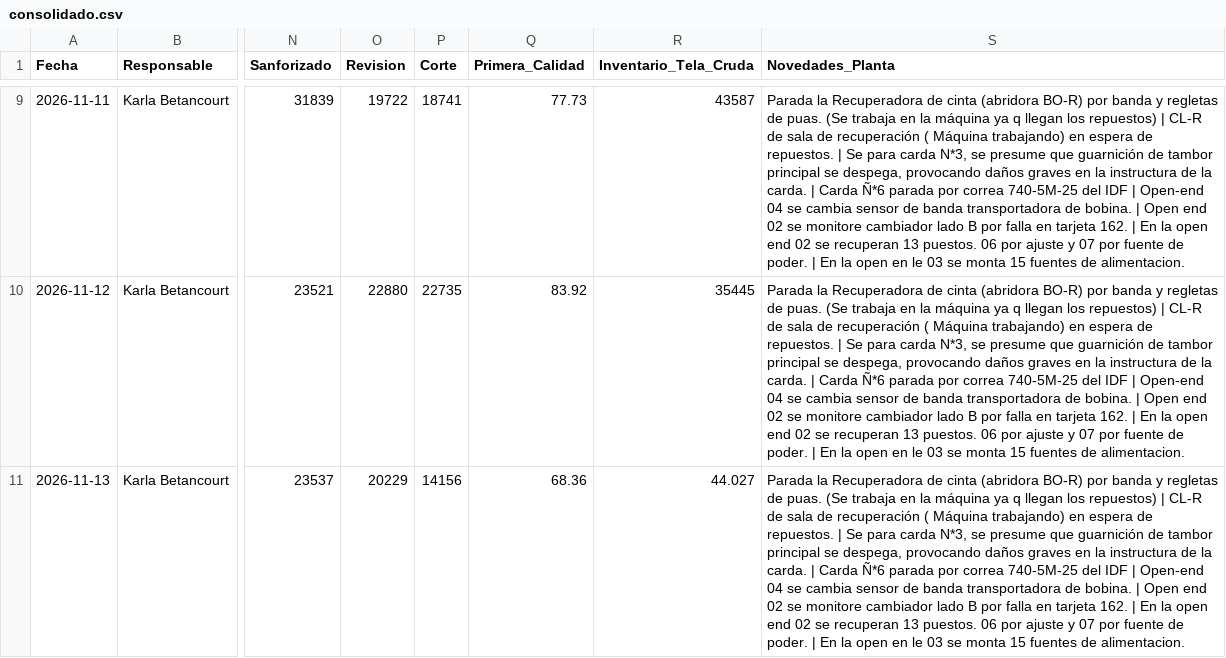
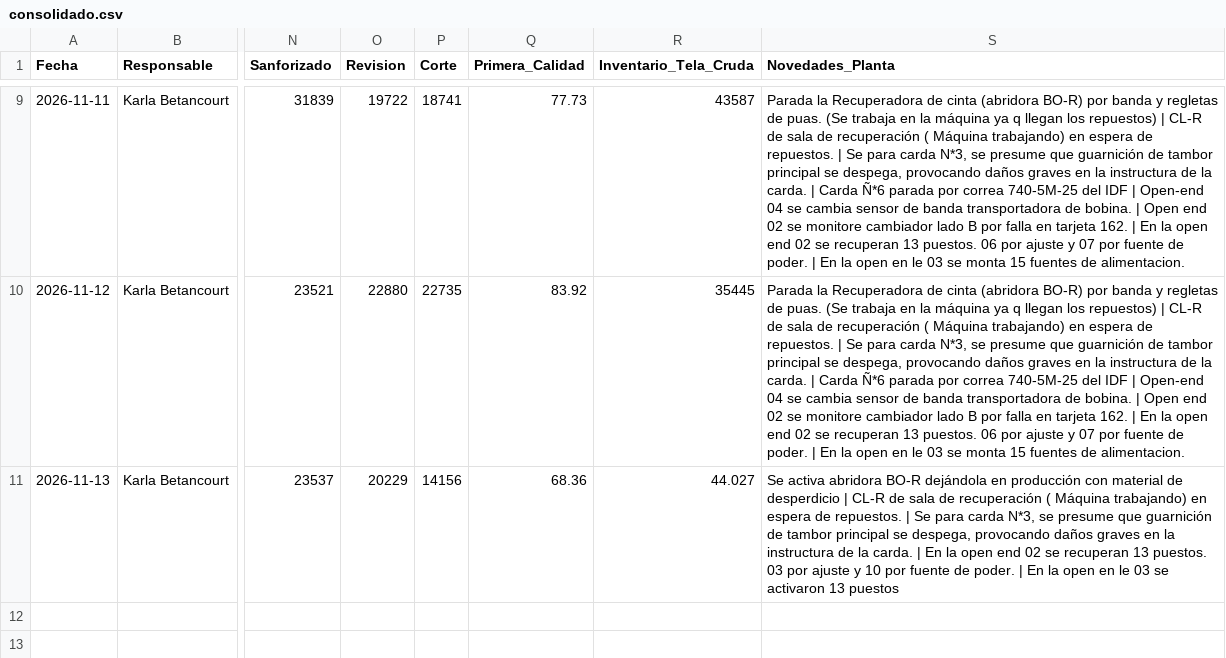
Before and after one commit to fherross3-ops/JTX-Reporte, a CSV file: reportes/consolidado.csv, drawn as a sheet; only a part is shown, gaps mark what is left out; the diff names each change by its address in the sheet, - before the commit and + after, or states it on an @@ line.

Commit message:
Consolidado actualizado (2026-11-13)

```diff
--- a/reportes/consolidado.csv
+++ b/reportes/consolidado.csv
-S11 (Novedades_Planta): Parada la Recuperadora de cinta (abridora BO-R) por banda y regletas de puas. (Se trabaja en la máquina ya q llegan los repuestos) | CL-R de sala de recuperación ( Máquina trabajando) en espera de repuestos. | Se para carda N*3, se presume que guarnición de tambor principal se despega, provocando daños graves en la instructura de la carda. | Carda Ñ*6 parada por correa 740-5M-25 del IDF | Open-end 04 se cambia sensor de banda transportadora de bobina. | Open end 02 se monitore cambiador lado B por falla en tarjeta 162. | En la open end 02 se recuperan 13 puestos. 06 por ajuste y 07 por fuente de poder. | En la open en le 03 se monta 15 fuentes de alimentacion.
+S11 (Novedades_Planta): Se activa abridora BO-R dejándola en producción con material de desperdicio | CL-R de sala de recuperación ( Máquina trabajando) en espera de repuestos. | Se para carda N*3, se presume que guarnición de tambor principal se despega, provocando daños graves en la instructura de la carda. | En la open end 02 se recuperan 13 puestos. 03 por ajuste y 10 por fuente de poder. | En la open en le 03 se activaron 13 puestos
```
